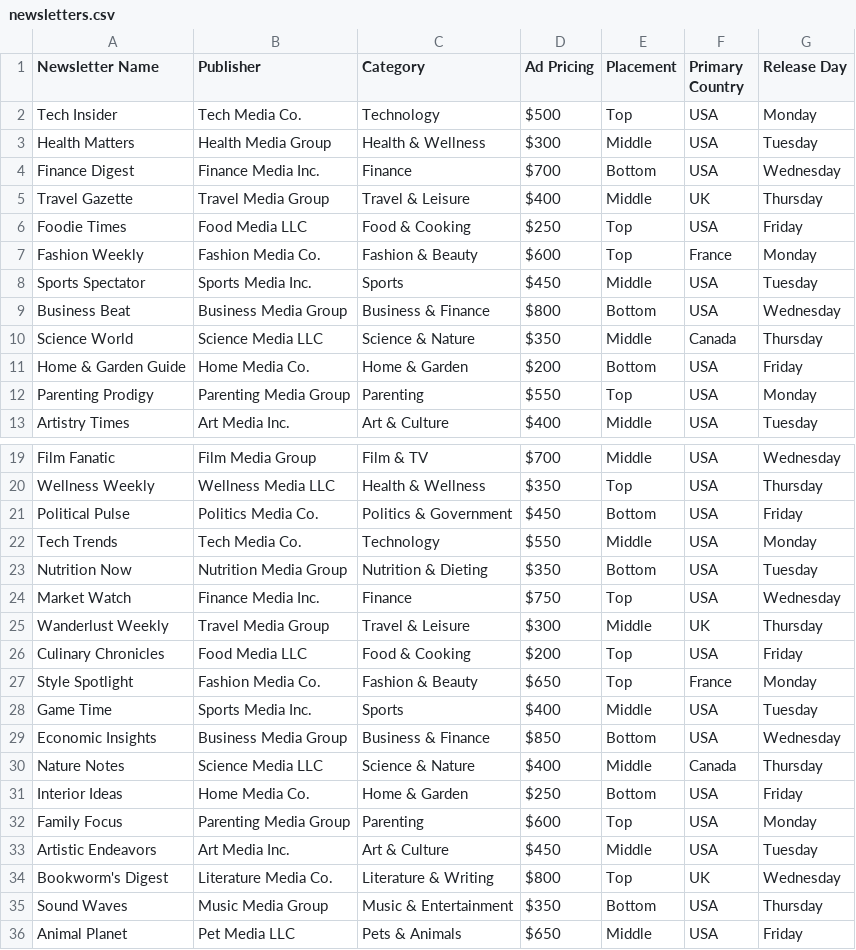
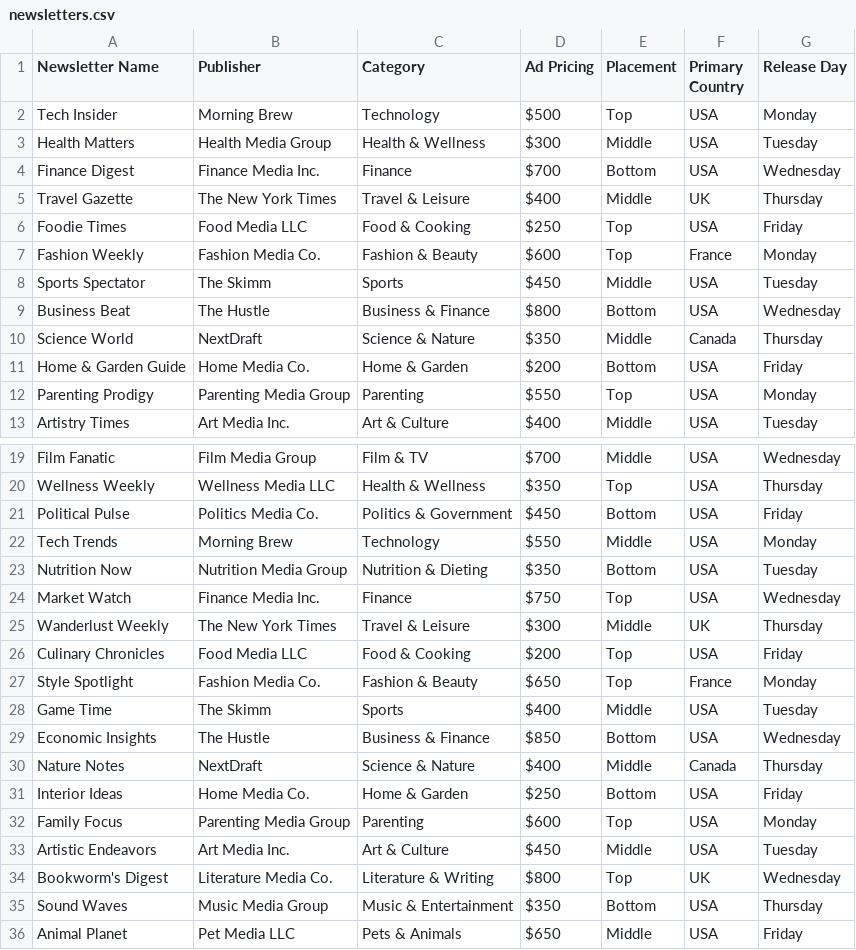
Before and after one commit to DarrylDay/newco-media, a CSV file: lib/data/newsletter/newsletters.csv, drawn as a sheet; only a part is shown, gaps mark what is left out; the diff covers the shown part only.

```diff
--- a/lib/data/newsletter/newsletters.csv
+++ b/lib/data/newsletter/newsletters.csv
@@ -1,11 +1,11 @@
 Newsletter Name,Publisher,Category,Ad Pricing,Placement,Primary Country,Release Day
-Tech Insider,Tech Media Co.,Technology,$500,Top,USA,Monday
+Tech Insider,Morning Brew,Technology,$500,Top,USA,Monday
 Health Matters,Health Media Group,Health & Wellness,$300,Middle,USA,Tuesday
 Finance Digest,Finance Media Inc.,Finance,$700,Bottom,USA,Wednesday
-Travel Gazette,Travel Media Group,Travel & Leisure,$400,Middle,UK,Thursday
+Travel Gazette,The New York Times,Travel & Leisure,$400,Middle,UK,Thursday
 Foodie Times,Food Media LLC,Food & Cooking,$250,Top,USA,Friday
 Fashion Weekly,Fashion Media Co.,Fashion & Beauty,$600,Top,France,Monday
-Sports Spectator,Sports Media Inc.,Sports,$450,Middle,USA,Tuesday
-Business Beat,Business Media Group,Business & Finance,$800,Bottom,USA,Wednesday
-Science World,Science Media LLC,Science & Nature,$350,Middle,Canada,Thursday
+Sports Spectator,The Skimm,Sports,$450,Middle,USA,Tuesday
+Business Beat,The Hustle,Business & Finance,$800,Bottom,USA,Wednesday
+Science World,NextDraft,Science & Nature,$350,Middle,Canada,Thursday
 Home & Garden Guide,Home Media Co.,Home & Garden,$200,Bottom,USA,Friday
@@ -21,11 +21,11 @@ Wellness Weekly,Wellness Media LLC,Health & Wellness,$350,Top,USA,Thursday
 Political Pulse,Politics Media Co.,Politics & Government,$450,Bottom,USA,Friday
-Tech Trends,Tech Media Co.,Technology,$550,Middle,USA,Monday
+Tech Trends,Morning Brew,Technology,$550,Middle,USA,Monday
 Nutrition Now,Nutrition Media Group,Nutrition & Dieting,$350,Bottom,USA,Tuesday
 Market Watch,Finance Media Inc.,Finance,$750,Top,USA,Wednesday
-Wanderlust Weekly,Travel Media Group,Travel & Leisure,$300,Middle,UK,Thursday
+Wanderlust Weekly,The New York Times,Travel & Leisure,$300,Middle,UK,Thursday
 Culinary Chronicles,Food Media LLC,Food & Cooking,$200,Top,USA,Friday
 Style Spotlight,Fashion Media Co.,Fashion & Beauty,$650,Top,France,Monday
-Game Time,Sports Media Inc.,Sports,$400,Middle,USA,Tuesday
-Economic Insights,Business Media Group,Business & Finance,$850,Bottom,USA,Wednesday
-Nature Notes,Science Media LLC,Science & Nature,$400,Middle,Canada,Thursday
+Game Time,The Skimm,Sports,$400,Middle,USA,Tuesday
+Economic Insights,The Hustle,Business & Finance,$850,Bottom,USA,Wednesday
+Nature Notes,NextDraft,Science & Nature,$400,Middle,Canada,Thursday
 Interior Ideas,Home Media Co.,Home & Garden,$250,Bottom,USA,Friday
```
Also changed, not shown: 15 edited cells elsewhere in this file, lib/data/podcast/podcasts.csv, 1 other file.
